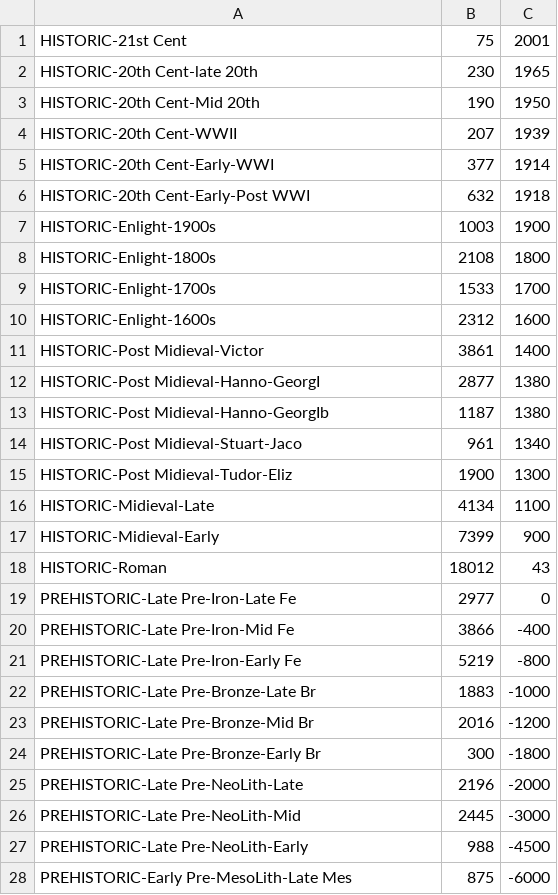
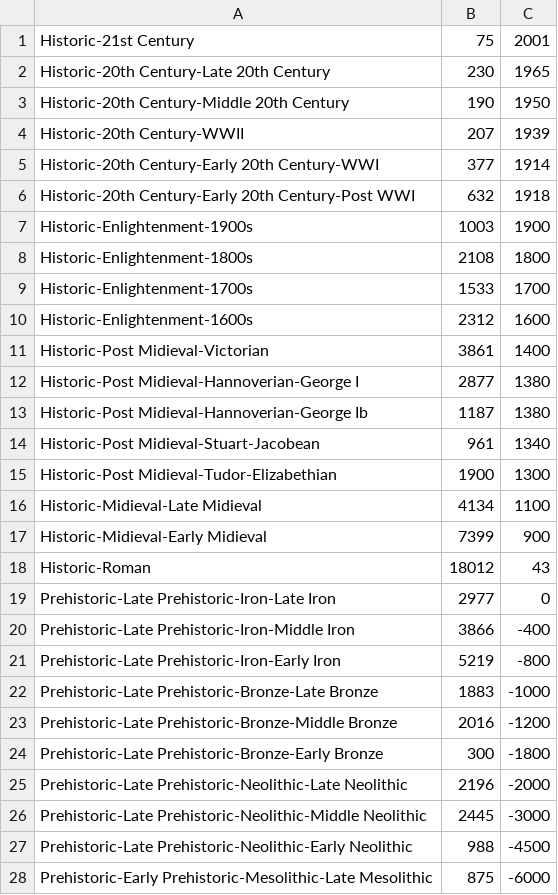
Before and after one commit to archesproject/mockups, a CSV file: facets.csv, drawn as a sheet; only a part is shown; the diff covers the shown part only.

```diff
--- a/facets.csv
+++ b/facets.csv
@@ -1,28 +1,28 @@
-HISTORIC-21st Cent,75,2001
-HISTORIC-20th Cent-late 20th,230,1965
-HISTORIC-20th Cent-Mid 20th,190,1950
-HISTORIC-20th Cent-WWII,207,1939
-HISTORIC-20th Cent-Early-WWI,377,1914
-HISTORIC-20th Cent-Early-Post WWI,632,1918
-HISTORIC-Enlight-1900s,1003,1900
-HISTORIC-Enlight-1800s,2108,1800
-HISTORIC-Enlight-1700s,1533,1700
-HISTORIC-Enlight-1600s,2312,1600
-HISTORIC-Post Midieval-Victor,3861,1400
-HISTORIC-Post Midieval-Hanno-GeorgI,2877,1380
-HISTORIC-Post Midieval-Hanno-GeorgIb,1187,1380
-HISTORIC-Post Midieval-Stuart-Jaco,961,1340
-HISTORIC-Post Midieval-Tudor-Eliz,1900,1300
-HISTORIC-Midieval-Late,4134,1100
-HISTORIC-Midieval-Early,7399,900
-HISTORIC-Roman,18012,43
-PREHISTORIC-Late Pre-Iron-Late Fe,2977,0
-PREHISTORIC-Late Pre-Iron-Mid Fe,3866,-400
-PREHISTORIC-Late Pre-Iron-Early Fe,5219,-800
-PREHISTORIC-Late Pre-Bronze-Late Br,1883,-1000
-PREHISTORIC-Late Pre-Bronze-Mid Br,2016,-1200
-PREHISTORIC-Late Pre-Bronze-Early Br,300,-1800
-PREHISTORIC-Late Pre-NeoLith-Late,2196,-2000
-PREHISTORIC-Late Pre-NeoLith-Mid,2445,-3000
-PREHISTORIC-Late Pre-NeoLith-Early,988,-4500
-PREHISTORIC-Early Pre-MesoLith-Late Mes,875,-6000
+Historic-21st Century,75,2001
+Historic-20th Century-Late 20th Century,230,1965
+Historic-20th Century-Middle 20th Century,190,1950
+Historic-20th Century-WWII,207,1939
+Historic-20th Century-Early 20th Century-WWI,377,1914
+Historic-20th Century-Early 20th Century-Post WWI,632,1918
+Historic-Enlightenment-1900s,1003,1900
+Historic-Enlightenment-1800s,2108,1800
+Historic-Enlightenment-1700s,1533,1700
+Historic-Enlightenment-1600s,2312,1600
+Historic-Post Midieval-Victorian,3861,1400
+Historic-Post Midieval-Hannoverian-George I,2877,1380
+Historic-Post Midieval-Hannoverian-George Ib,1187,1380
+Historic-Post Midieval-Stuart-Jacobean,961,1340
+Historic-Post Midieval-Tudor-Elizabethian,1900,1300
+Historic-Midieval-Late Midieval,4134,1100
+Historic-Midieval-Early Midieval,7399,900
+Historic-Roman,18012,43
+Prehistoric-Late Prehistoric-Iron-Late Iron,2977,0
+Prehistoric-Late Prehistoric-Iron-Middle Iron,3866,-400
+Prehistoric-Late Prehistoric-Iron-Early Iron,5219,-800
+Prehistoric-Late Prehistoric-Bronze-Late Bronze,1883,-1000
+Prehistoric-Late Prehistoric-Bronze-Middle Bronze,2016,-1200
+Prehistoric-Late Prehistoric-Bronze-Early Bronze,300,-1800
+Prehistoric-Late Prehistoric-Neolithic-Late Neolithic,2196,-2000
+Prehistoric-Late Prehistoric-Neolithic-Middle Neolithic,2445,-3000
+Prehistoric-Late Prehistoric-Neolithic-Early Neolithic,988,-4500
+Prehistoric-Early Prehistoric-Mesolithic-Late Mesolithic,875,-6000
```
Also changed, not shown: 4 edited cells elsewhere in this file, 16 other files.
